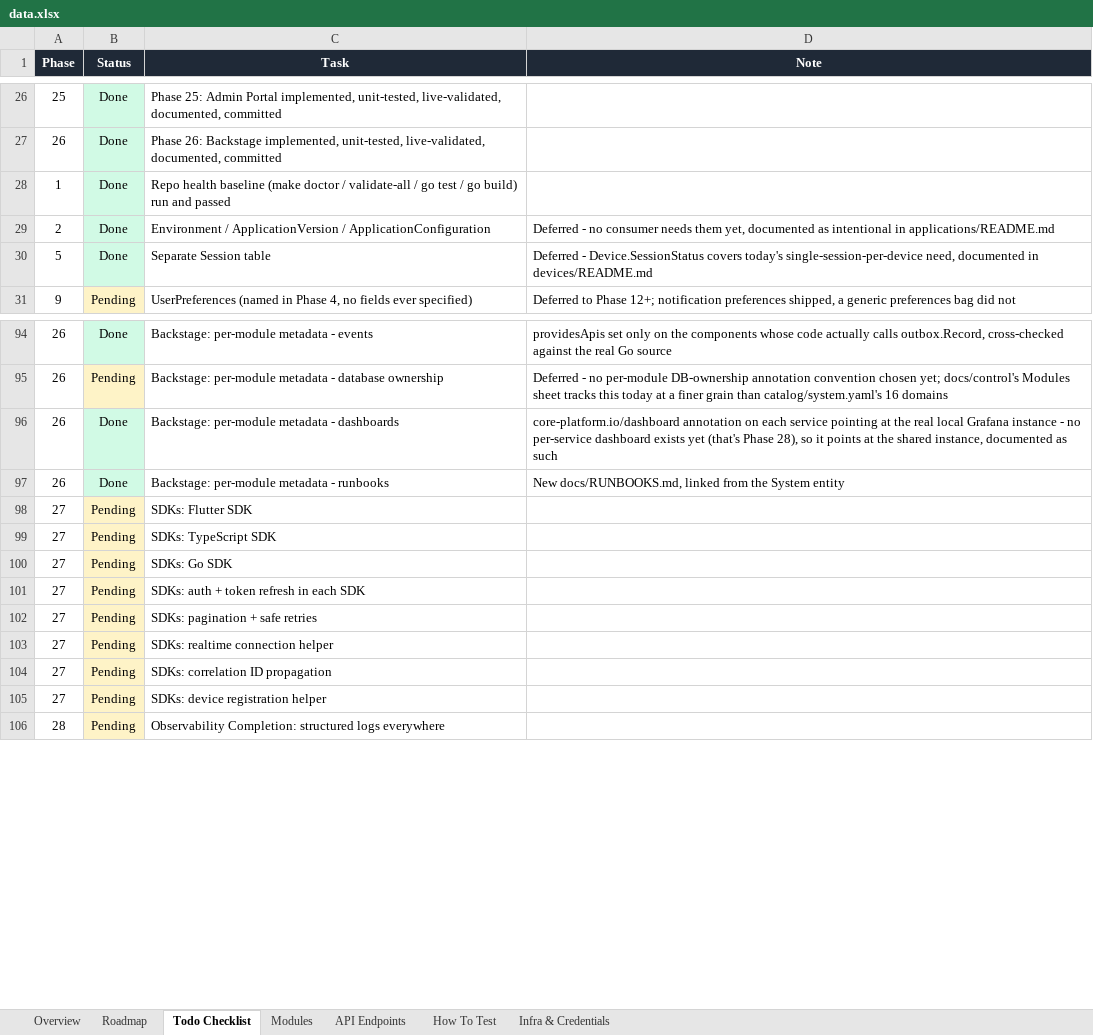
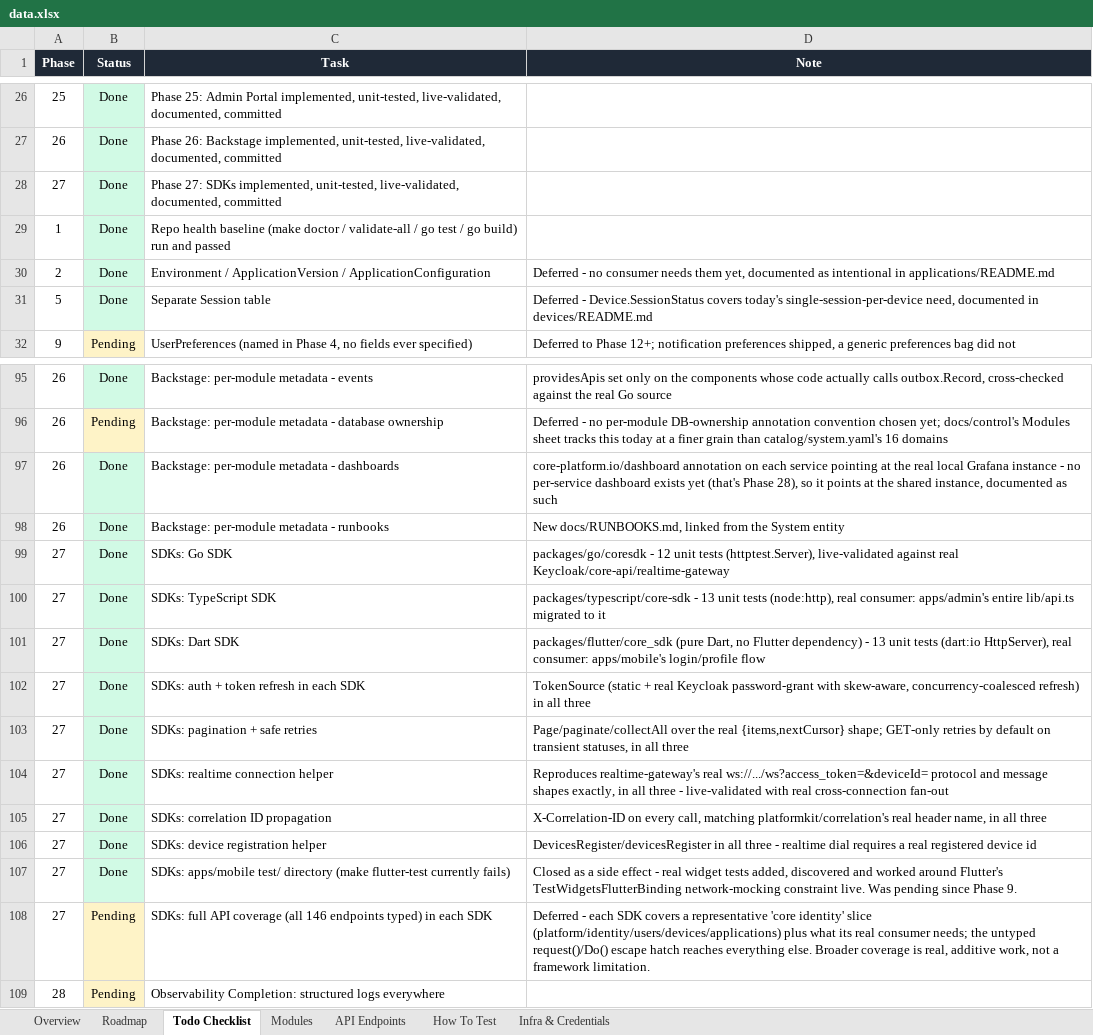
Before and after one commit to azariah1997/core, an Excel workbook: docs/control/data.xlsx, sheet Todo Checklist, drawn as a sheet; only a part is shown, gaps mark what is left out; values as stored, in another font and other column widths than the file's, no borders; table styles not drawn; removed rows and columns are numbered as before the commit, all else as after; the diff names each change by its address in the sheet, - before the commit and + after, or states it on an @@ line.

```diff
--- a/docs/control/data.xlsx (sheet Todo Checklist)
+++ b/docs/control/data.xlsx (sheet Todo Checklist)
+row 28: 27 | Done | Phase 27: SDKs implemented, unit-tested, live-validated, documented, committed
-row 98: 27 | Pending | SDKs: Flutter SDK
-row 99: 27 | Pending | SDKs: TypeScript SDK
-B99 (Status): Pending
+B99 (Status): Done
-B99 fill: #FEF3C7
+B99 fill: #D1FAE5
-D99 (Note): (empty)
+D99 (Note): packages/go/coresdk - 12 unit tests (httptest.Server), live-validated against real Keycloak/core-api/realtime-gateway
+row 100: 27 | Done | SDKs: TypeScript SDK | packages/typescript/core-sdk - 13 unit tests (node:http), real consumer: apps/admin's entire lib/api.ts migrated to it
+row 101: 27 | Done | SDKs: Dart SDK | packages/flutter/core_sdk (pure Dart, no Flutter dependency) - 13 unit tests (dart:io HttpServer), real consumer: apps/mobile's login/profile flow
-B102:B106 (Status): Pending
+B102:B106 (Status): Done
-B102:B106 fill: #FEF3C7
+B102:B106 fill: #D1FAE5
-D102 (Note): (empty)
+D102 (Note): TokenSource (static + real Keycloak password-grant with skew-aware, concurrency-coalesced refresh) in all three
-D103 (Note): (empty)
+D103 (Note): Page/paginate/collectAll over the real {items,nextCursor} shape; GET-only retries by default on transient statuses, in all three
-D104 (Note): (empty)
+D104 (Note): Reproduces realtime-gateway's real ws://.../ws?access_token=&deviceId= protocol and message shapes exactly, in all three - live-validated with real cross-connection fan-out
-D105 (Note): (empty)
+D105 (Note): X-Correlation-ID on every call, matching platformkit/correlation's real header name, in all three
-D106 (Note): (empty)
+D106 (Note): DevicesRegister/devicesRegister in all three - realtime dial requires a real registered device id
+row 107: 27 | Done | SDKs: apps/mobile test/ directory (make flutter-test currently fails) | Closed as a side effect - real widget tests added, discovered and worked around Flutter's TestWidgetsFlutterBinding network-mocking constraint live. Was pending since Phase 9.
+row 108: 27 | Pending | SDKs: full API coverage (all 146 endpoints typed) in each SDK | Deferred - each SDK covers a representative 'core identity' slice (platform/identity/users/devices/applications) plus what its real consumer needs; the untyped request()/Do() escape hatch reaches everything else. Broader coverage is real, additive work, not a framework limitation.
```
Also changed, not shown: sheet How To Test, sheet Overview, sheet Roadmap, 2 other files.
